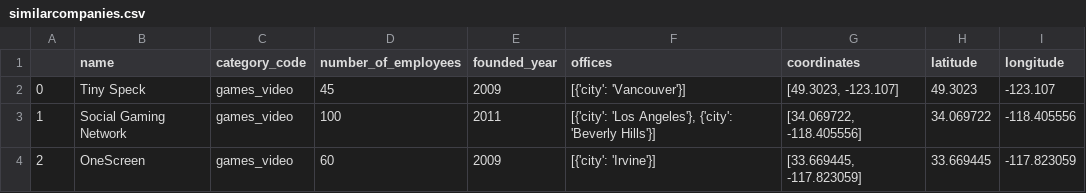
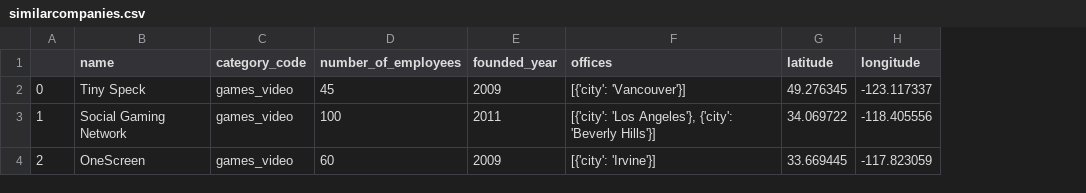
Before and after one commit to Carlosleono/Headquarters-Hunt, a CSV file: data/similarcompanies.csv, drawn as a sheet; removed rows and columns are numbered as before the commit, all else as after; the diff names each change by its address in the sheet, - before the commit and + after, or states it on an @@ line.

```diff
--- a/data/similarcompanies.csv
+++ b/data/similarcompanies.csv
-column G (coordinates), rows 2-4: [49.3023, -123.107] | [34.069722, -118.405556] | [33.669445, -117.823059]
-G2 (latitude): 49.3023
+G2 (latitude): 49.276345
-H2 (longitude): -123.107
+H2 (longitude): -123.117337
```
Also changed, not shown: 8 other files.
